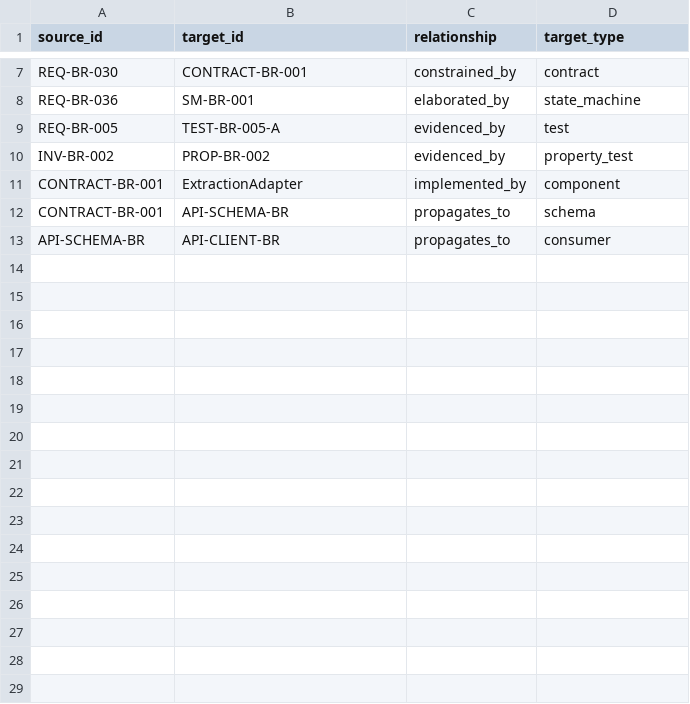
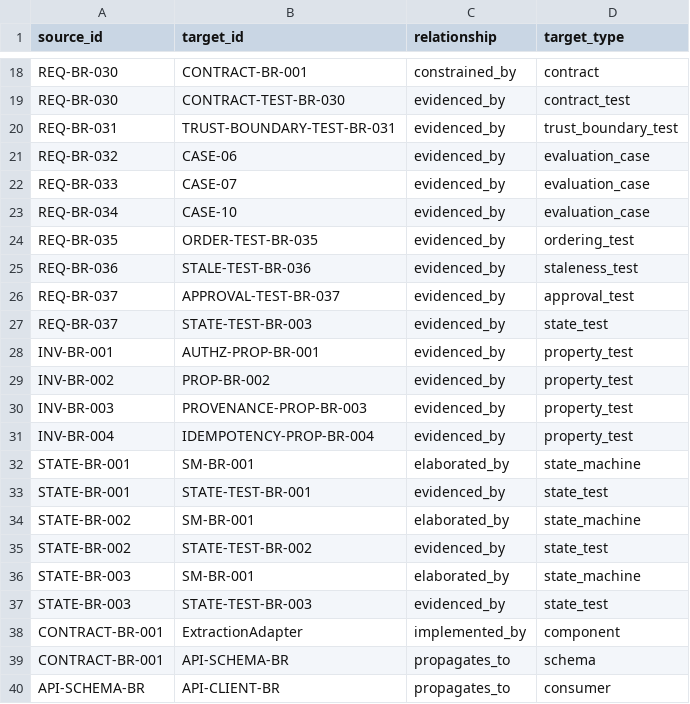
Before and after one commit to mahsa-teimourikia/spec-driven-development, a CSV file: curriculum/beginner/06-writing-executable-requirements/northstar-broker-response/reference/traceability.csv, drawn as a sheet; only a part is shown, gaps mark what is left out; addresses are those after the commit; the diff covers the shown part only; the diff names each change by its address in the sheet, - before the commit and + after, or states it on an @@ line.

```diff
--- a/curriculum/beginner/06-writing-executable-requirements/northstar-broker-response/reference/traceability.csv
+++ b/curriculum/beginner/06-writing-executable-requirements/northstar-broker-response/reference/traceability.csv
+row 19: REQ-BR-030 | CONTRACT-TEST-BR-030 | evidenced_by | contract_test
+row 20: REQ-BR-031 | TRUST-BOUNDARY-TEST-BR-031 | evidenced_by | trust_boundary_test
+row 21: REQ-BR-032 | CASE-06 | evidenced_by | evaluation_case
+row 22: REQ-BR-033 | CASE-07 | evidenced_by | evaluation_case
+row 23: REQ-BR-034 | CASE-10 | evidenced_by | evaluation_case
+row 24: REQ-BR-035 | ORDER-TEST-BR-035 | evidenced_by | ordering_test
-B25 (target_id): SM-BR-001
+B25 (target_id): STALE-TEST-BR-036
-C25 (relationship): elaborated_by
+C25 (relationship): evidenced_by
-D25 (target_type): state_machine
+D25 (target_type): staleness_test
+row 26: REQ-BR-037 | APPROVAL-TEST-BR-037 | evidenced_by | approval_test
-A27 (source_id): REQ-BR-005
+A27 (source_id): REQ-BR-037
-B27 (target_id): TEST-BR-005-A
+B27 (target_id): STATE-TEST-BR-003
-D27 (target_type): test
+D27 (target_type): state_test
+row 28: INV-BR-001 | AUTHZ-PROP-BR-001 | evidenced_by | property_test
+row 30: INV-BR-003 | PROVENANCE-PROP-BR-003 | evidenced_by | property_test
+row 31: INV-BR-004 | IDEMPOTENCY-PROP-BR-004 | evidenced_by | property_test
+row 32: STATE-BR-001 | SM-BR-001 | elaborated_by | state_machine
+row 33: STATE-BR-001 | STATE-TEST-BR-001 | evidenced_by | state_test
+row 34: STATE-BR-002 | SM-BR-001 | elaborated_by | state_machine
+row 35: STATE-BR-002 | STATE-TEST-BR-002 | evidenced_by | state_test
+row 36: STATE-BR-003 | SM-BR-001 | elaborated_by | state_machine
+row 37: STATE-BR-003 | STATE-TEST-BR-003 | evidenced_by | state_test
```
Also changed, not shown: 12 added rows, 1 removed row and 2 moved rows elsewhere in this file, 22 other files.
